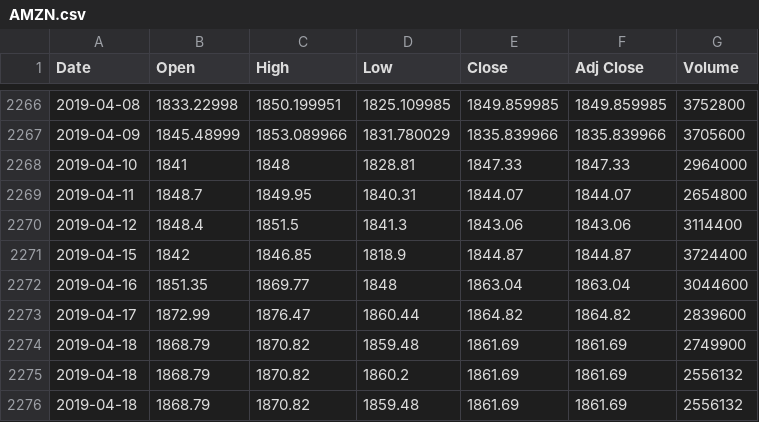
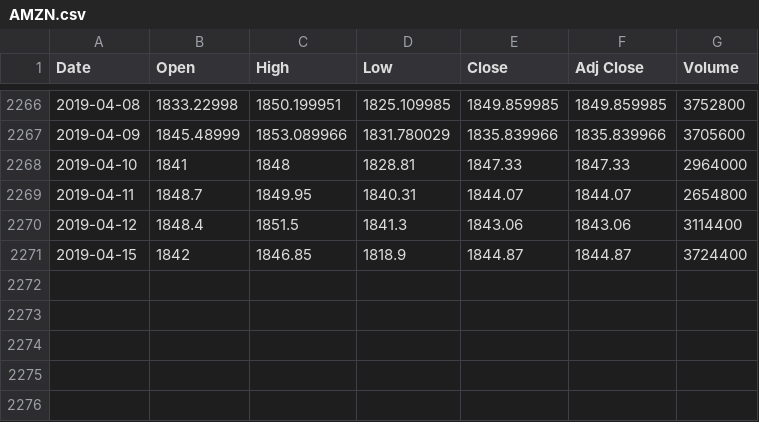
Before and after one commit to Saga2149/Stock_Price_Prediction, a CSV file: stock_dataset/AMZN/AMZN.csv, drawn as a sheet; only a part is shown, gaps mark what is left out.

```diff
--- a/stock_dataset/AMZN/AMZN.csv
+++ b/stock_dataset/AMZN/AMZN.csv
@@ -2271,6 +2271 @@ Date,Open,High,Low,Close,Adj Close,Volume
 2019-04-15,1842,1846.85,1818.9,1844.87,1844.87,3724400
-2019-04-16,1851.35,1869.77,1848,1863.04,1863.04,3044600
-2019-04-17,1872.99,1876.47,1860.44,1864.82,1864.82,2839600
-2019-04-18,1868.79,1870.82,1859.48,1861.69,1861.69,2749900
-2019-04-18,1868.79,1870.82,1860.2,1861.69,1861.69,2556132
-2019-04-18,1868.79,1870.82,1859.48,1861.69,1861.69,2556132
```
Also changed, not shown: stock_dataset/AAPL/AAPL.csv, stock_dataset/GOGLE/GOGLE.csv, 7 other files.
